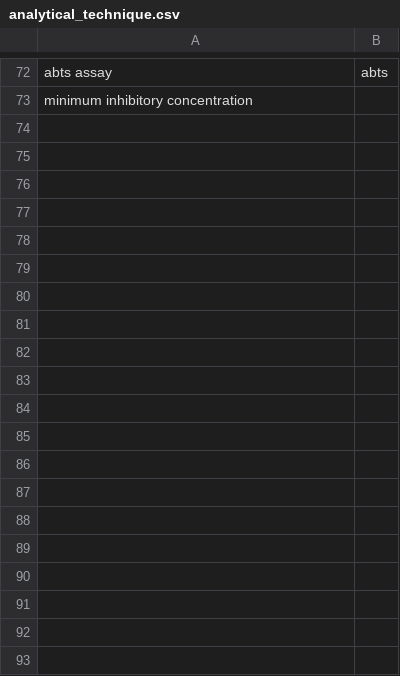
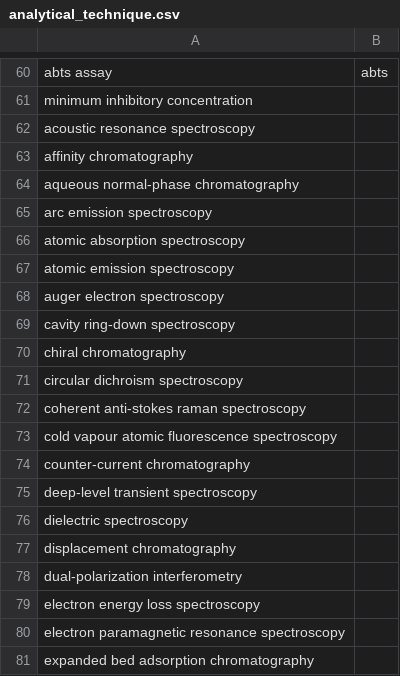
Before and after one commit to saifnama/PhytoQuery, a CSV file: backend/gazetteer/data/analytical_technique.csv, drawn as a sheet; only a part is shown, gaps mark what is left out; the diff covers the shown part only.

```diff
--- a/backend/gazetteer/data/analytical_technique.csv
+++ b/backend/gazetteer/data/analytical_technique.csv
@@ -73 +61,21 @@ abts assay,abts
 minimum inhibitory concentration,
+acoustic resonance spectroscopy,
+affinity chromatography,
+aqueous normal-phase chromatography,
+arc emission spectroscopy,
+atomic absorption spectroscopy,
+atomic emission spectroscopy,
+auger electron spectroscopy,
+cavity ring-down spectroscopy,
+chiral chromatography,
+circular dichroism spectroscopy,
+coherent anti-stokes raman spectroscopy,
+cold vapour atomic fluorescence spectroscopy,
+counter-current chromatography,
+deep-level transient spectroscopy,
+dielectric spectroscopy,
+displacement chromatography,
+dual-polarization interferometry,
+electron energy loss spectroscopy,
+electron paramagnetic resonance spectroscopy,
+expanded bed adsorption chromatography,
```
Also changed, not shown: 47 added rows, 12 removed rows and 3 edited cells elsewhere in this file, backend/gazetteer/data/development_stage.csv, backend/gazetteer/data/extraction_method.csv, 30 other files.
